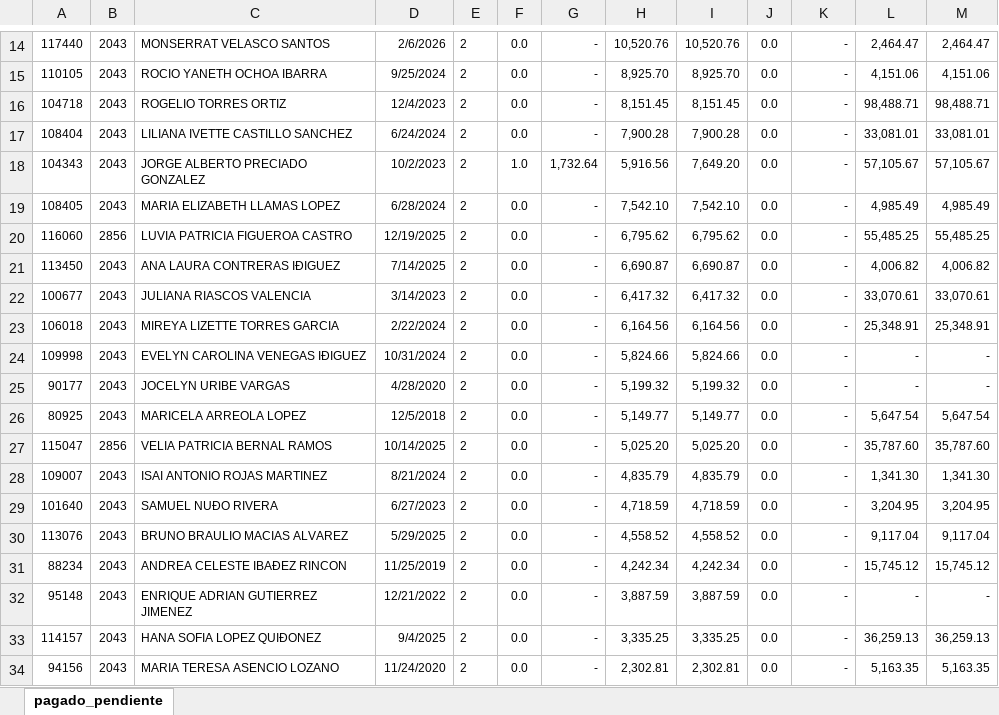
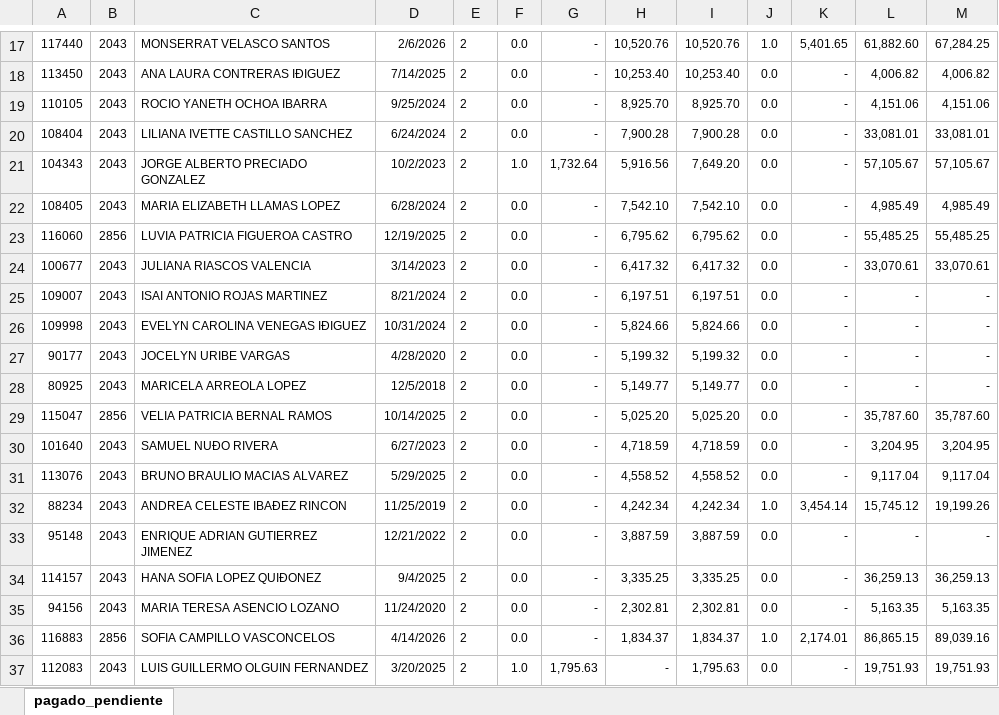
Before and after one commit to davalosdiego833/paneldecampanas, an Excel workbook: administrador/pagado_emitidido/pagado_emitido.xlsx, sheet pagado_pendiente, drawn as a sheet; only a part is shown, gaps mark what is left out; the shorter side is filled out with more unchanged rows; values as stored, in another font and other column widths than the file's, no borders; conditional formats not drawn; removed rows and columns are numbered as before the commit, all else as after; the diff covers the shown part only; the diff names each change by its address in the sheet, - before the commit and + after, or states it on an @@ line.

```diff
--- a/administrador/pagado_emitidido/pagado_emitido.xlsx (sheet pagado_pendiente)
+++ b/administrador/pagado_emitidido/pagado_emitido.xlsx (sheet pagado_pendiente)
-J17: 0.0
+J17: 1.0
-K17: -
+K17: 5,401.65
-L17: 2,464.47
+L17: 61,882.60
-M17: 2,464.47
+M17: 67,284.25
+row 18: 113450 | 2043 | ANA LAURA CONTRERAS IÐIGUEZ | 7/14/2025 | 2 | 0.0 | - | 10,253.40 | 10,253.40 | 0.0 | - | 4,006.82 | 4,006.82
-row 16: 104718 | 2043 | ROGELIO TORRES ORTIZ | 12/4/2023 | 2 | 0.0 | - | 8,151.45 | 8,151.45 | 0.0 | - | 98,488.71 | 98,488.71
-row 21: 113450 | 2043 | ANA LAURA CONTRERAS IÐIGUEZ | 7/14/2025 | 2 | 0.0 | - | 6,690.87 | 6,690.87 | 0.0 | - | 4,006.82 | 4,006.82
-A25: 106018
+A25: 109007
-C25: MIREYA LIZETTE TORRES GARCIA
+C25: ISAI ANTONIO ROJAS MARTINEZ
-D25: 2/22/2024
+D25: 8/21/2024
-H25: 6,164.56
+H25: 6,197.51
-I25: 6,164.56
+I25: 6,197.51
-L25: 25,348.91
+L25: -
-M25: 25,348.91
+M25: -
-L28: 5,647.54
+L28: -
-M28: 5,647.54
+M28: -
-row 28: 109007 | 2043 | ISAI ANTONIO ROJAS MARTINEZ | 8/21/2024 | 2 | 0.0 | - | 4,835.79 | 4,835.79 | 0.0 | - | 1,341.30 | 1,341.30
-J32: 0.0
+J32: 1.0
-K32: -
+K32: 3,454.14
-M32: 15,745.12
+M32: 19,199.26
```
Also changed, not shown: 5 added rows, 3 removed rows and 23 edited cells elsewhere in this sheet.
